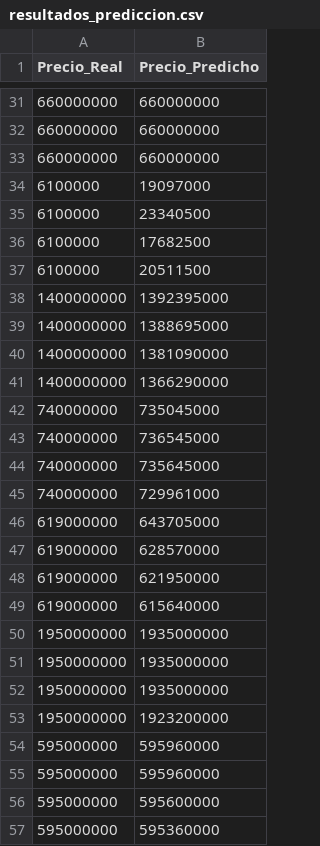
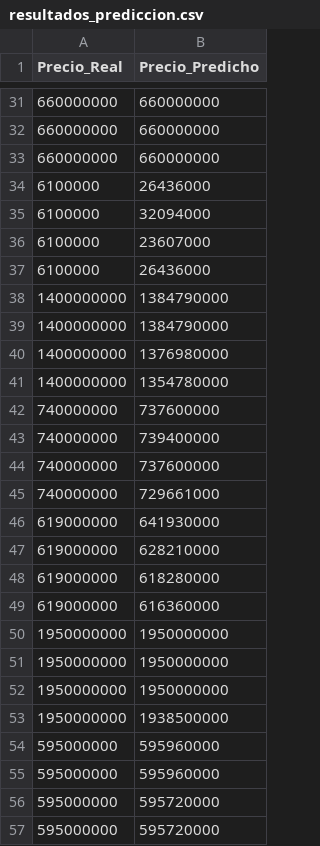
Before and after one commit to naniortigoza/prototipo_TF10, a CSV file: datos/resultados_prediccion.csv, drawn as a sheet; only a part is shown, gaps mark what is left out; the diff covers the shown part only.

```diff
--- a/datos/resultados_prediccion.csv
+++ b/datos/resultados_prediccion.csv
@@ -33,25 +33,25 @@ Precio_Real,Precio_Predicho
 660000000,660000000
-6100000,19097000
-6100000,23340500
-6100000,17682500
-6100000,20511500
-1400000000,1392395000
-1400000000,1388695000
-1400000000,1381090000
-1400000000,1366290000
-740000000,735045000
-740000000,736545000
-740000000,735645000
-740000000,729961000
-619000000,643705000
-619000000,628570000
-619000000,621950000
-619000000,615640000
-1950000000,1935000000
-1950000000,1935000000
-1950000000,1935000000
-1950000000,1923200000
+6100000,26436000
+6100000,32094000
+6100000,23607000
+6100000,26436000
+1400000000,1384790000
+1400000000,1384790000
+1400000000,1376980000
+1400000000,1354780000
+740000000,737600000
+740000000,739400000
+740000000,737600000
+740000000,729661000
+619000000,641930000
+619000000,628210000
+619000000,618280000
+619000000,616360000
+1950000000,1950000000
+1950000000,1950000000
+1950000000,1950000000
+1950000000,1938500000
 595000000,595960000
 595000000,595960000
-595000000,595600000
-595000000,595360000
+595000000,595720000
+595000000,595720000
```
Also changed, not shown: 3 added rows, 3 removed rows and 10 edited cells elsewhere in this file, datos/datos_nuevos.csv, 2 other files.
